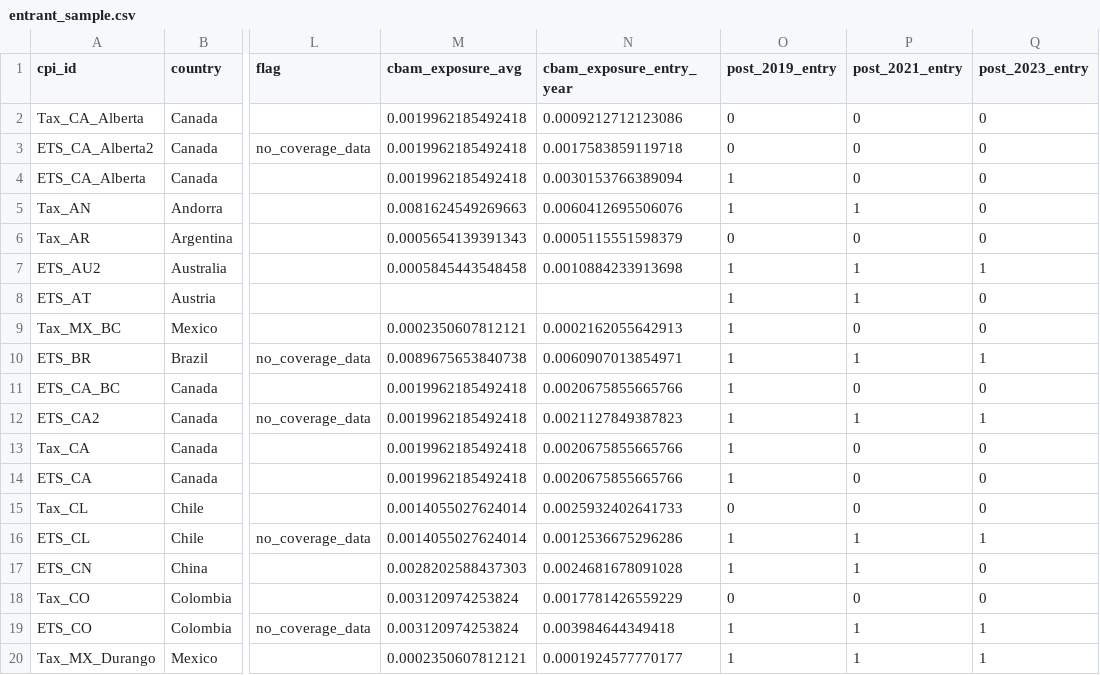
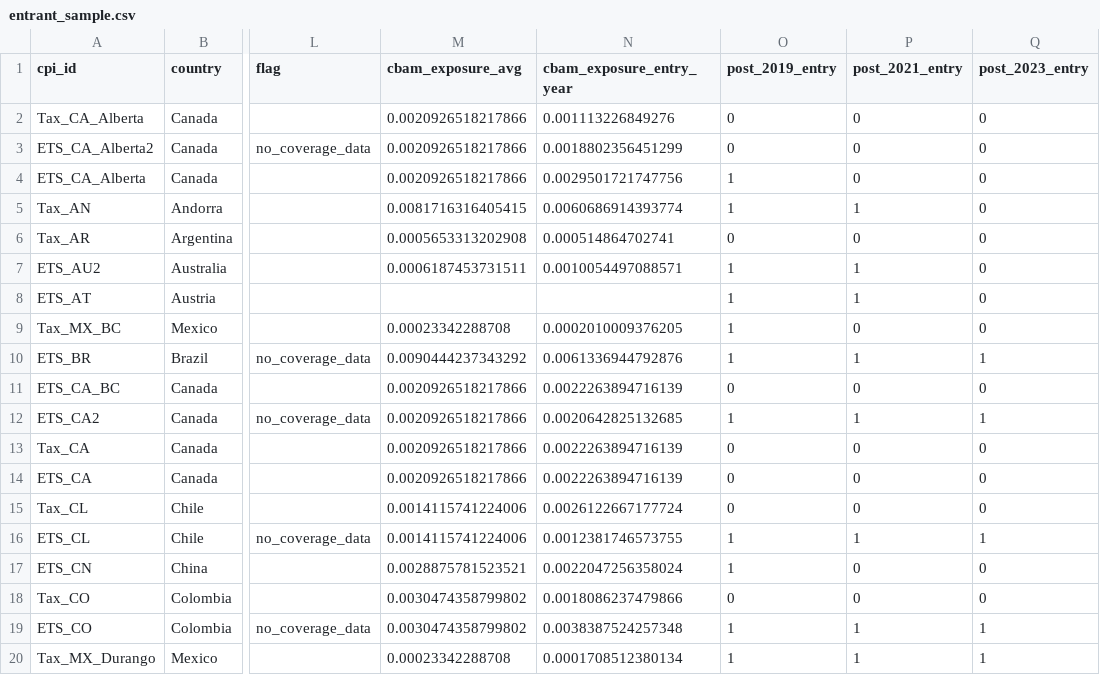
Before and after one commit to ozgurbozcaga/cbam-coverage-analysis, a CSV file: data/output/layer_c/entrant_sample.csv, drawn as a sheet; only a part is shown, gaps mark what is left out; the diff covers the shown part only; the diff names each change by its address in the sheet, - before the commit and + after, or states it on an @@ line.

```diff
--- a/data/output/layer_c/entrant_sample.csv
+++ b/data/output/layer_c/entrant_sample.csv
-M2:M4 (cbam_exposure_avg): 0.0019962185492418
+M2:M4 (cbam_exposure_avg): 0.0020926518217866
-N2 (cbam_exposure_entry_year): 0.0009212712123086
+N2 (cbam_exposure_entry_year): 0.001113226849276
-N3 (cbam_exposure_entry_year): 0.0017583859119718
+N3 (cbam_exposure_entry_year): 0.0018802356451299
-N4 (cbam_exposure_entry_year): 0.0030153766389094
+N4 (cbam_exposure_entry_year): 0.0029501721747756
-M5 (cbam_exposure_avg): 0.0081624549269663
+M5 (cbam_exposure_avg): 0.0081716316405415
-N5 (cbam_exposure_entry_year): 0.0060412695506076
+N5 (cbam_exposure_entry_year): 0.0060686914393774
-M6 (cbam_exposure_avg): 0.0005654139391343
+M6 (cbam_exposure_avg): 0.0005653313202908
-N6 (cbam_exposure_entry_year): 0.0005115551598379
+N6 (cbam_exposure_entry_year): 0.000514864702741
-M7 (cbam_exposure_avg): 0.0005845443548458
+M7 (cbam_exposure_avg): 0.0006187453731511
-N7 (cbam_exposure_entry_year): 0.0010884233913698
+N7 (cbam_exposure_entry_year): 0.0010054497088571
-Q7 (post_2023_entry): 1
+Q7 (post_2023_entry): 0
-M9 (cbam_exposure_avg): 0.0002350607812121
+M9 (cbam_exposure_avg): 0.00023342288708
-N9 (cbam_exposure_entry_year): 0.0002162055642913
+N9 (cbam_exposure_entry_year): 0.0002010009376205
-M10 (cbam_exposure_avg): 0.0089675653840738
+M10 (cbam_exposure_avg): 0.0090444237343292
-N10 (cbam_exposure_entry_year): 0.0060907013854971
+N10 (cbam_exposure_entry_year): 0.0061336944792876
-M11:M14 (cbam_exposure_avg): 0.0019962185492418
+M11:M14 (cbam_exposure_avg): 0.0020926518217866
-N11 (cbam_exposure_entry_year): 0.0020675855665766
+N11 (cbam_exposure_entry_year): 0.0022263894716139
-O11 (post_2019_entry): 1
+O11 (post_2019_entry): 0
-N12 (cbam_exposure_entry_year): 0.0021127849387823
+N12 (cbam_exposure_entry_year): 0.0020642825132685
-N13:N14 (cbam_exposure_entry_year): 0.0020675855665766
+N13:N14 (cbam_exposure_entry_year): 0.0022263894716139
-O13:O14 (post_2019_entry): 1
+O13:O14 (post_2019_entry): 0
-M15:M16 (cbam_exposure_avg): 0.0014055027624014
+M15:M16 (cbam_exposure_avg): 0.0014115741224006
-N15 (cbam_exposure_entry_year): 0.0025932402641733
+N15 (cbam_exposure_entry_year): 0.0026122667177724
-N16 (cbam_exposure_entry_year): 0.0012536675296286
+N16 (cbam_exposure_entry_year): 0.0012381746573755
-M17 (cbam_exposure_avg): 0.0028202588437303
+M17 (cbam_exposure_avg): 0.0028875781523521
-N17 (cbam_exposure_entry_year): 0.0024681678091028
+N17 (cbam_exposure_entry_year): 0.0022047256358024
-P17 (post_2021_entry): 1
+P17 (post_2021_entry): 0
-M18:M19 (cbam_exposure_avg): 0.003120974253824
+M18:M19 (cbam_exposure_avg): 0.0030474358799802
-N18 (cbam_exposure_entry_year): 0.0017781426559229
+N18 (cbam_exposure_entry_year): 0.0018086237479866
-N19 (cbam_exposure_entry_year): 0.003984644349418
+N19 (cbam_exposure_entry_year): 0.0038387524257348
-M20 (cbam_exposure_avg): 0.0002350607812121
+M20 (cbam_exposure_avg): 0.00023342288708
-N20 (cbam_exposure_entry_year): 0.0001924577770177
+N20 (cbam_exposure_entry_year): 0.0001708512380134
```
Also changed, not shown: 93 edited cells elsewhere in this file, data/output/cbam_exposure_annual.csv, data/output/cbam_exposure_avg.csv, 34 other files.
